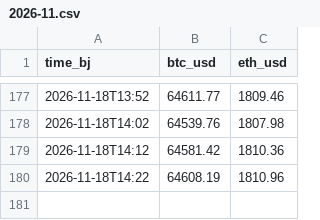
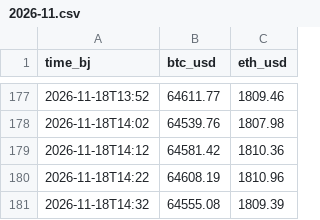
Before and after one commit to justinchou/personal-news-data, a CSV file: data/history/crypto/2026-11.csv, drawn as a sheet; only a part is shown, gaps mark what is left out.

Commit message:
chore(data): live prices 2026-11-18 14:32 Beijing time

```diff
--- a/data/history/crypto/2026-11.csv
+++ b/data/history/crypto/2026-11.csv
@@ -180 +180,2 @@ time_bj,btc_usd,eth_usd
 2026-11-18T14:22,64608.19,1810.96
+2026-11-18T14:32,64555.08,1809.39
```
Also changed, not shown: 1 other file.
